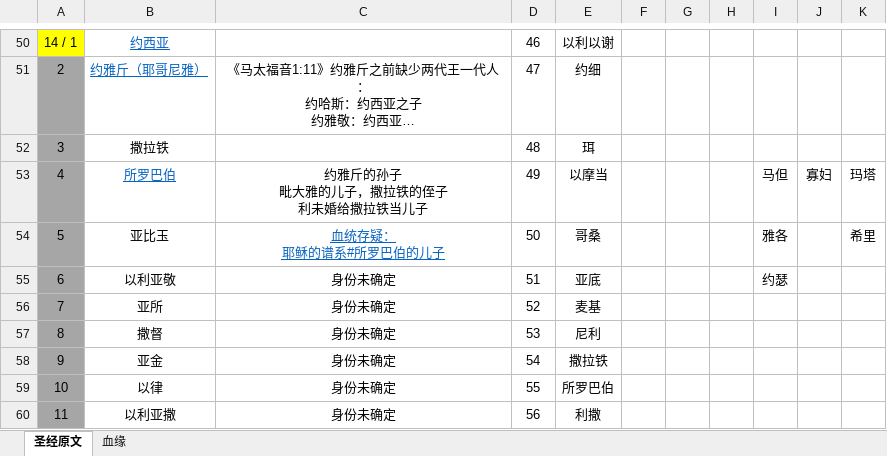
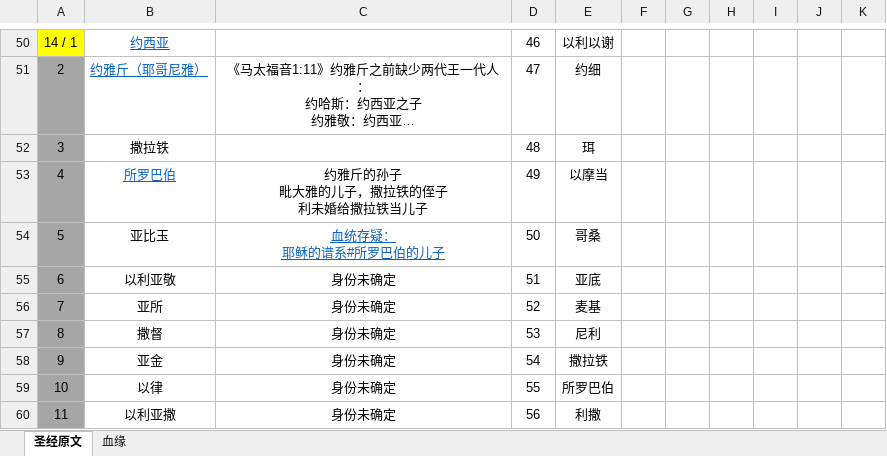
Before and after one commit to Jerrybaijy/notes, an Excel workbook: 历史/宗教史/耶稣家谱/耶稣家谱.xlsx, sheet 圣经原文, drawn as a sheet; only a part is shown, gaps mark what is left out; long unchanged cells end in …; values as stored, in another font and other column widths than the file's, no borders; the diff names each change by its address in the sheet, - before the commit and + after, or states it on an @@ line.

Commit message:
Daily preservation

```diff
--- a/历史/宗教史/耶稣家谱/耶稣家谱.xlsx (sheet 圣经原文)
+++ b/历史/宗教史/耶稣家谱/耶稣家谱.xlsx (sheet 圣经原文)
-I53: 马但
+I53: (empty)
-J53: 寡妇
+J53: (empty)
-K53: 玛塔
+K53: (empty)
-I54: 雅各
+I54: (empty)
-K54: 希里
+K54: (empty)
-I55: 约瑟
+I55: (empty)
```
